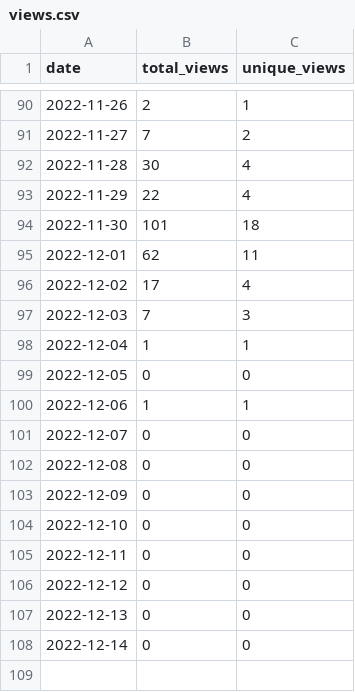
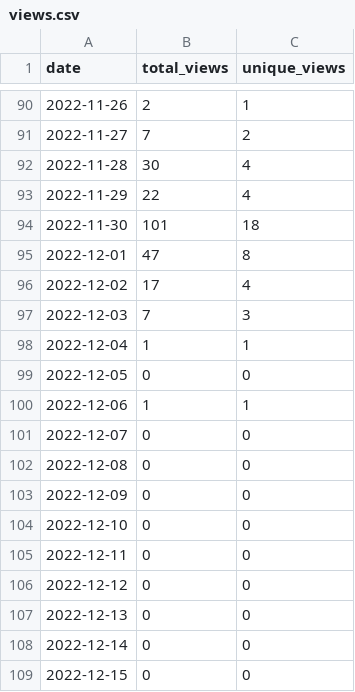
Before and after one commit to MatthewBentz/Comp3220, a CSV file: .traffic/views.csv, drawn as a sheet; only a part is shown, gaps mark what is left out.

```diff
--- a/.traffic/views.csv
+++ b/.traffic/views.csv
@@ -94,3 +94,3 @@ date,total_views,unique_views
 2022-11-30,101,18
-2022-12-01,62,11
+2022-12-01,47,8
 2022-12-02,17,4
@@ -108 +108,2 @@ date,total_views,unique_views
 2022-12-14,0,0
+2022-12-15,0,0
```
Also changed, not shown: .traffic/clones.csv, 3 other files.
